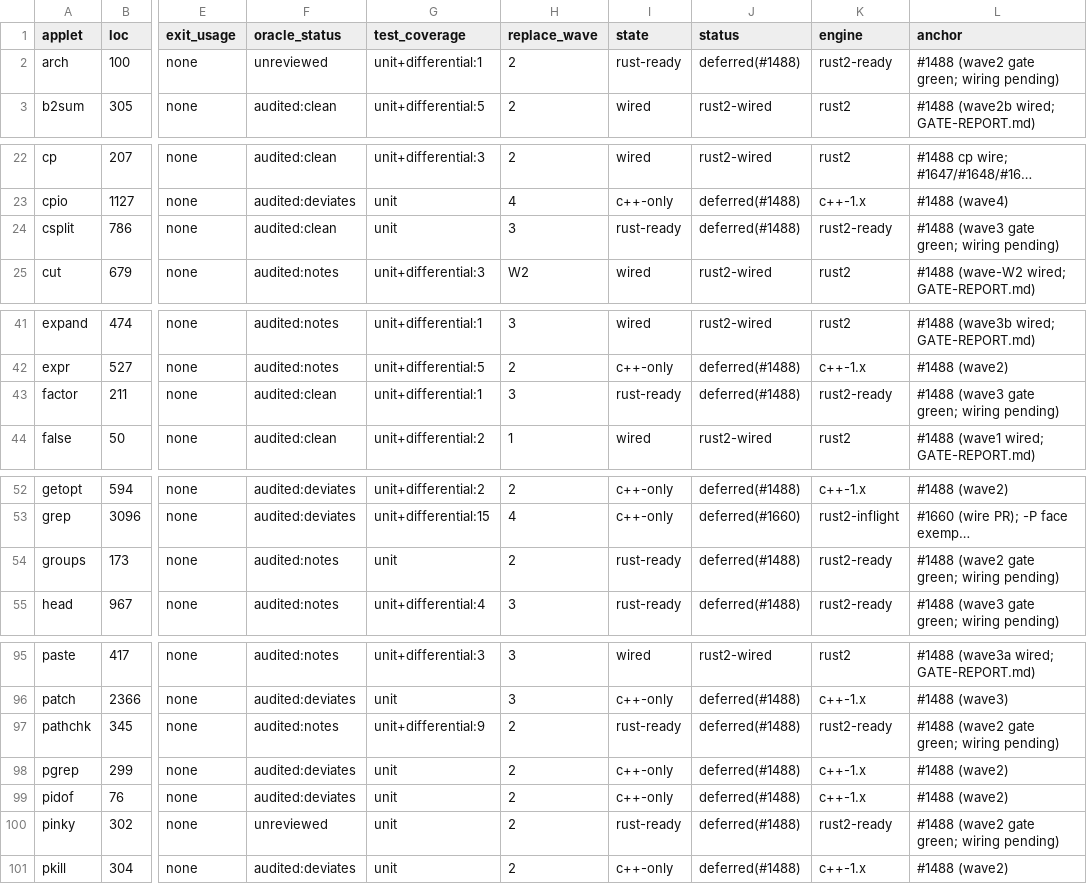
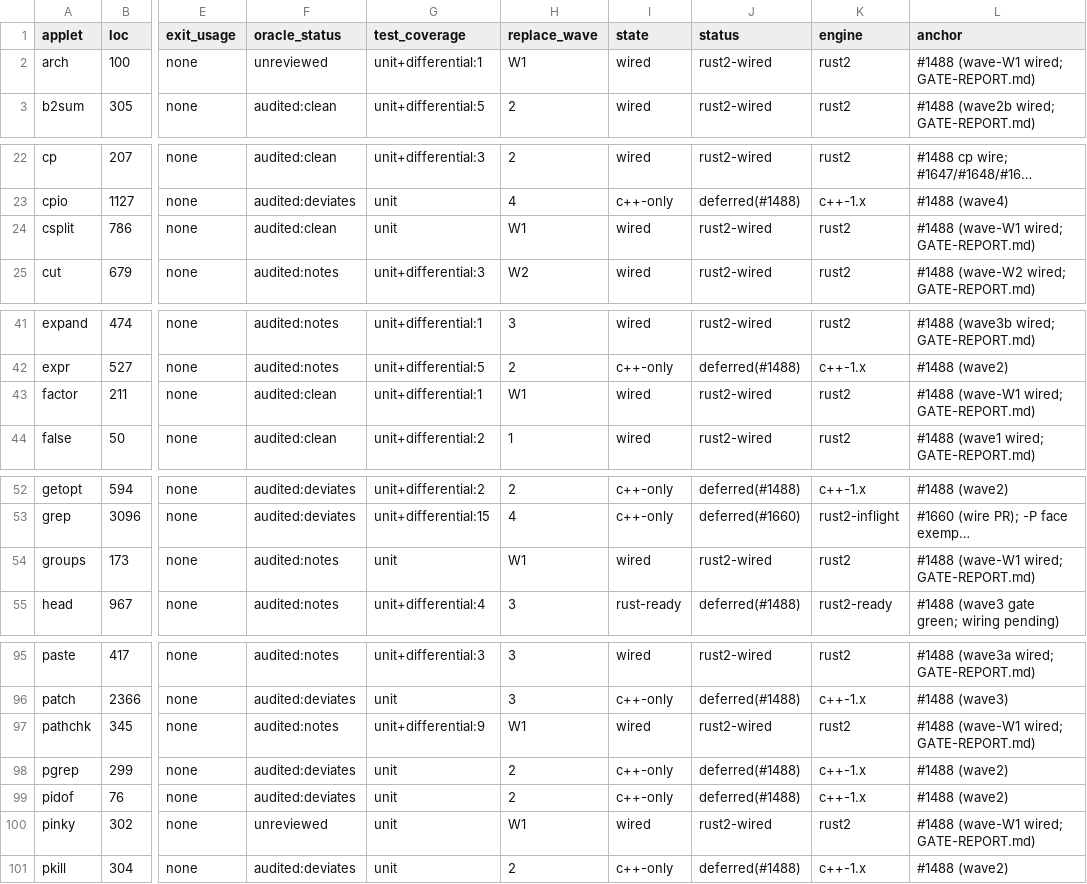
Before and after one commit to unixwin/WinuxCmd, a TSV file: DOCS/2.0-inventory.tsv, drawn as a sheet; only a part is shown, gaps mark what is left out; long unchanged cells end in …; the diff covers the shown part only; the diff names each change by its address in the sheet, - before the commit and + after, or states it on an @@ line.

```diff
--- a/DOCS/2.0-inventory.tsv
+++ b/DOCS/2.0-inventory.tsv
-H2 (replace_wave): 2
+H2 (replace_wave): W1
-I2 (state): rust-ready
+I2 (state): wired
-J2 (status): deferred(#1488)
+J2 (status): rust2-wired
-K2 (engine): rust2-ready
+K2 (engine): rust2
-L2 (anchor): #1488 (wave2 gate green; wiring pending)
+L2 (anchor): #1488 (wave-W1 wired; GATE-REPORT.md)
-H24 (replace_wave): 3
+H24 (replace_wave): W1
-I24 (state): rust-ready
+I24 (state): wired
-J24 (status): deferred(#1488)
+J24 (status): rust2-wired
-K24 (engine): rust2-ready
+K24 (engine): rust2
-L24 (anchor): #1488 (wave3 gate green; wiring pending)
+L24 (anchor): #1488 (wave-W1 wired; GATE-REPORT.md)
-H43 (replace_wave): 3
+H43 (replace_wave): W1
-I43 (state): rust-ready
+I43 (state): wired
-J43 (status): deferred(#1488)
+J43 (status): rust2-wired
-K43 (engine): rust2-ready
+K43 (engine): rust2
-L43 (anchor): #1488 (wave3 gate green; wiring pending)
+L43 (anchor): #1488 (wave-W1 wired; GATE-REPORT.md)
-H54 (replace_wave): 2
+H54 (replace_wave): W1
-I54 (state): rust-ready
+I54 (state): wired
-J54 (status): deferred(#1488)
+J54 (status): rust2-wired
-K54 (engine): rust2-ready
+K54 (engine): rust2
-L54 (anchor): #1488 (wave2 gate green; wiring pending)
+L54 (anchor): #1488 (wave-W1 wired; GATE-REPORT.md)
-H97 (replace_wave): 2
+H97 (replace_wave): W1
-I97 (state): rust-ready
+I97 (state): wired
-J97 (status): deferred(#1488)
+J97 (status): rust2-wired
-K97 (engine): rust2-ready
+K97 (engine): rust2
-L97 (anchor): #1488 (wave2 gate green; wiring pending)
+L97 (anchor): #1488 (wave-W1 wired; GATE-REPORT.md)
-H100 (replace_wave): 2
+H100 (replace_wave): W1
-I100 (state): rust-ready
+I100 (state): wired
-J100 (status): deferred(#1488)
+J100 (status): rust2-wired
-K100 (engine): rust2-ready
+K100 (engine): rust2
-L100 (anchor): #1488 (wave2 gate green; wiring pending)
+L100 (anchor): #1488 (wave-W1 wired; GATE-REPORT.md)
```
Also changed, not shown: 15 edited cells elsewhere in this file, rust2/gate/cases/csplit.tsv, rust2/gate/cases/factor.tsv, 39 other files.
